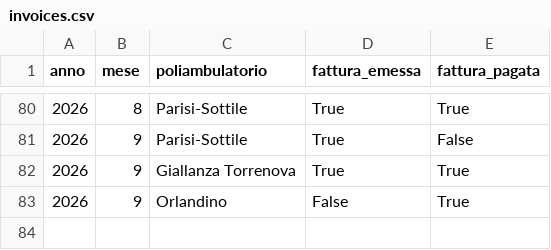
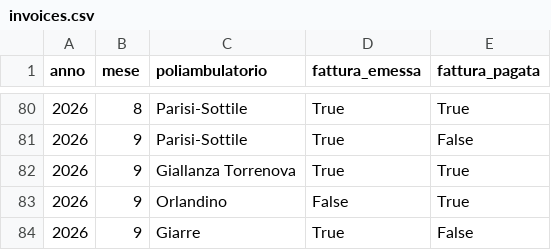
Before and after one commit to rlicordari/report_privato, a CSV file: data/invoices.csv, drawn as a sheet; only a part is shown, gaps mark what is left out.

Commit message:
Fattura Giarre 09/2026

```diff
--- a/data/invoices.csv
+++ b/data/invoices.csv
@@ -83 +83,2 @@ anno,mese,poliambulatorio,fattura_emessa,fattura_pagata
 2026,9,Orlandino,False,True
+2026,9,Giarre,True,False
```
